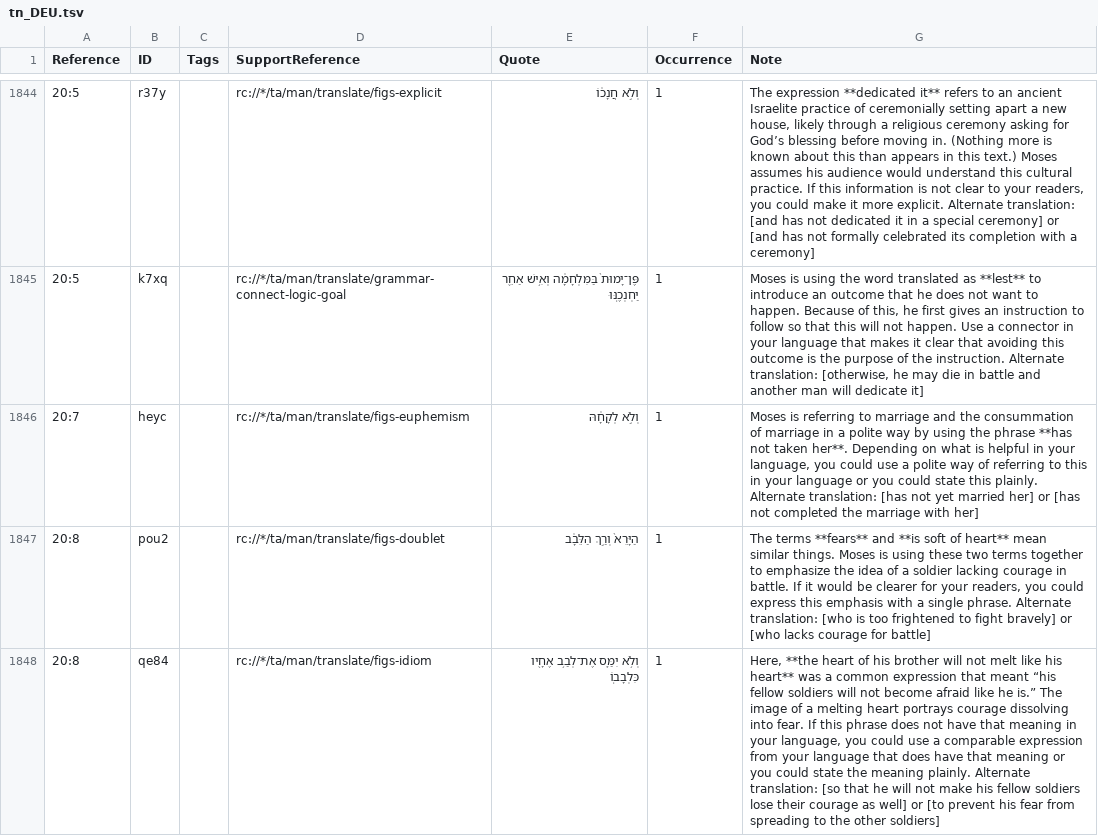
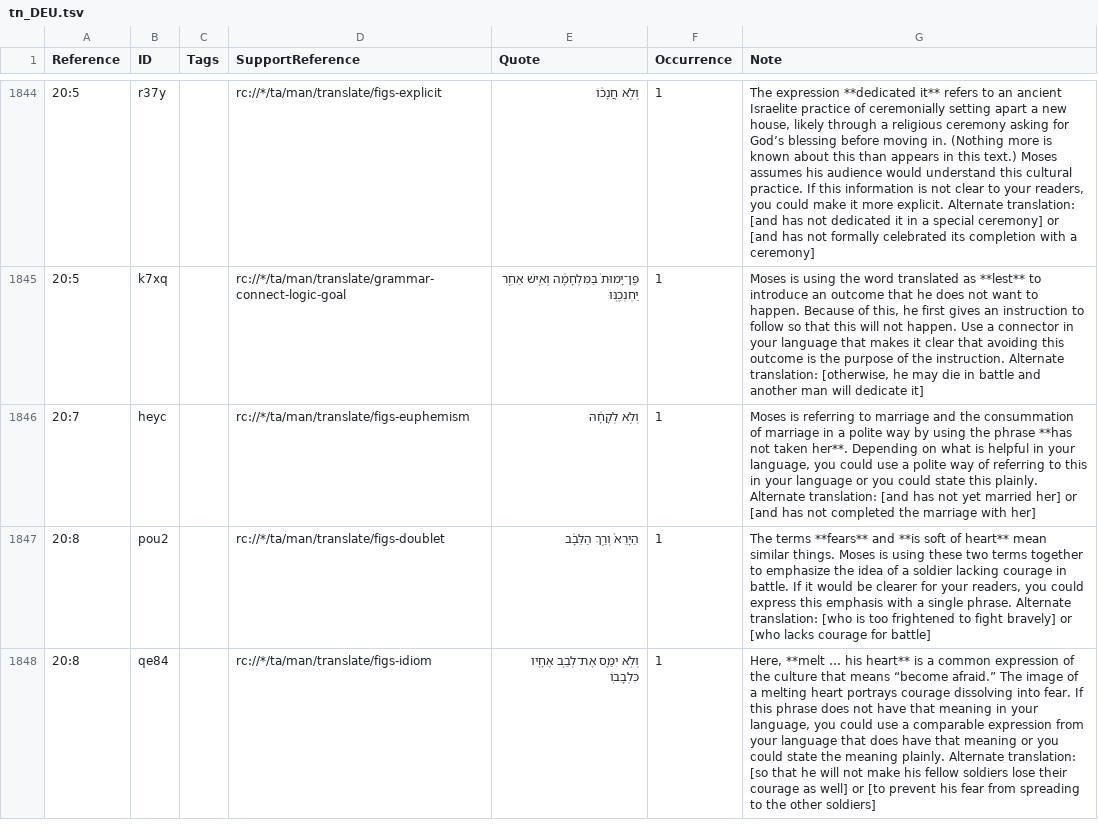
Before and after one commit to ding0t/en_tn, a TSV file: tn_DEU.tsv, drawn as a sheet; only a part is shown, gaps mark what is left out; the diff covers the shown part only; the diff names each change by its address in the sheet, - before the commit and + after, or states it on an @@ line.

```diff
--- a/tn_DEU.tsv
+++ b/tn_DEU.tsv
-G1846 (Note): …Alternate translation: [has not yet married her] or [has not completed…
+G1846 (Note): …Alternate translation: [and has not yet married her] or [and has not completed…
-G1848 (Note): Here, **the heart of his brother will not melt like his heart** was a common expression that meant “his fellow soldiers will not become afraid like he is.” The image…
+G1848 (Note): Here, **melt … his heart** is a common expression of the culture that means “become afraid.” The image…
```
Also changed, not shown: 2 removed rows and 9 edited cells elsewhere in this file, tn_JOS.tsv.
